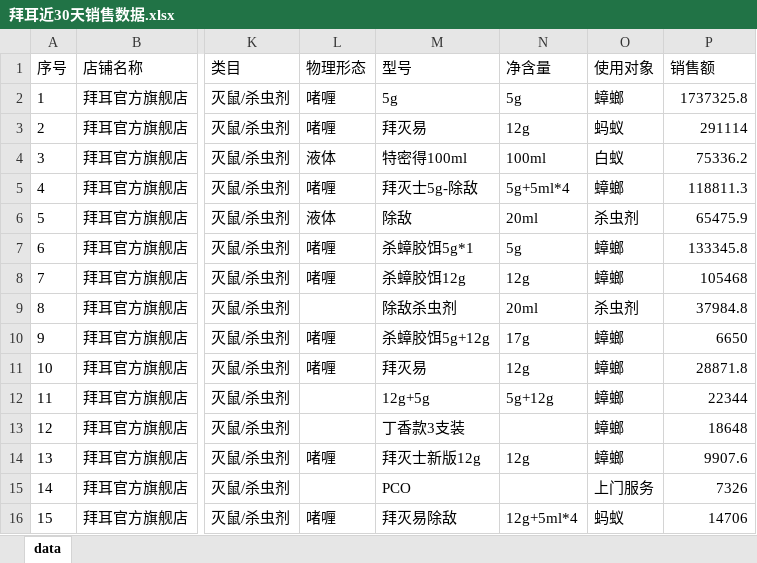
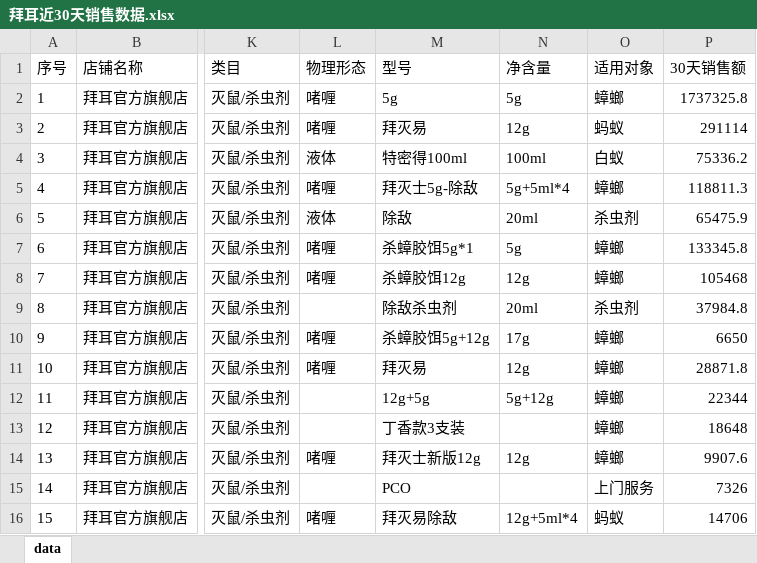
Before and after one commit to wujingm1n/project, an Excel workbook: practical_project/电商文本挖掘/data/竞争数据/商品销售数据/拜耳近30天销售数据.xlsx, sheet data, drawn as a sheet; only a part is shown, gaps mark what is left out; values as stored, in another font and other column widths than the file's, no borders; the diff names each change by its address in the sheet, - before the commit and + after, or states it on an @@ line.

```diff
--- a/practical_project/电商文本挖掘/data/竞争数据/商品销售数据/拜耳近30天销售数据.xlsx (sheet data)
+++ b/practical_project/电商文本挖掘/data/竞争数据/商品销售数据/拜耳近30天销售数据.xlsx (sheet data)
-O1: 使用对象
+O1: 适用对象
-P1: 销售额
+P1: 30天销售额
```
Also changed, not shown: 3 other files.
